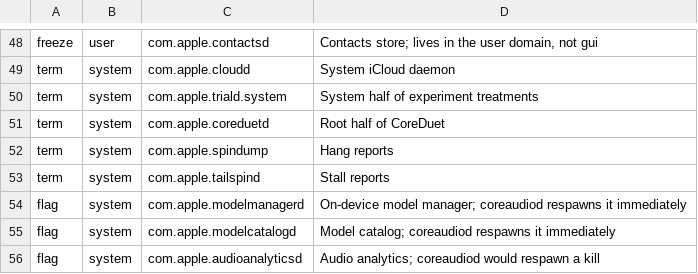
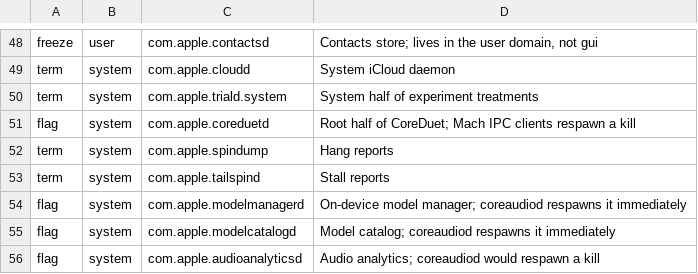
Before and after one commit to djbclark/site-djbclark, a TSV file: macos/quiet/daemons.tsv, drawn as a sheet; only a part is shown, gaps mark what is left out.

Commit message:
macos/quiet: make com.apple.coreduetd flag-only to stop 60s kill/respawn loop

```diff
--- a/macos/quiet/daemons.tsv
+++ b/macos/quiet/daemons.tsv
@@ -50,3 +50,3 @@ term	system	com.apple.cloudd	System iCloud daemon
 term	system	com.apple.triald.system	System half of experiment treatments
-term	system	com.apple.coreduetd	Root half of CoreDuet
+flag	system	com.apple.coreduetd	Root half of CoreDuet; Mach IPC clients respawn a kill
 term	system	com.apple.spindump	Hang reports
```
Also changed, not shown: 3 other files.
